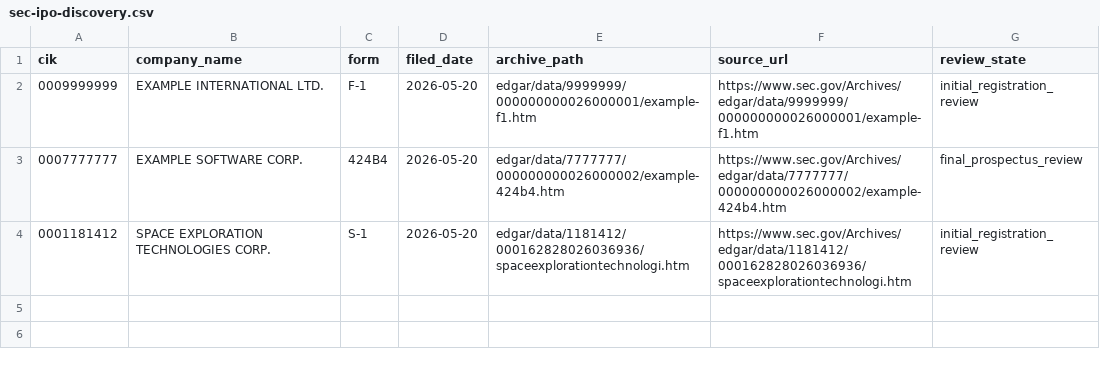
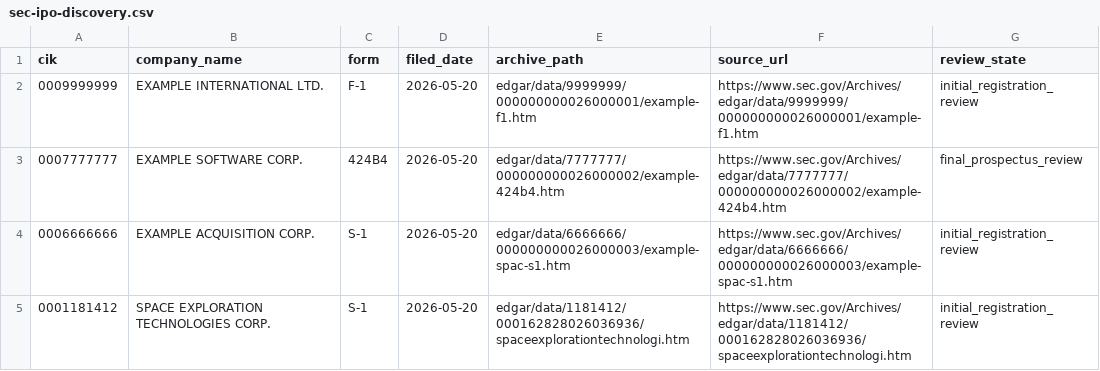
Before and after one commit to maverickgtm/marketwitness, a CSV file: data/samples/sec-ipo-discovery.csv, drawn as a sheet; the diff names each change by its address in the sheet, - before the commit and + after, or states it on an @@ line.

```diff
--- a/data/samples/sec-ipo-discovery.csv
+++ b/data/samples/sec-ipo-discovery.csv
+row 4: 0006666666 | EXAMPLE ACQUISITION CORP. | S-1 | 2026-05-20 | edgar/data/6666666/000000000026000003/example-spac-s1.htm | https://www.sec.gov/Archives/edgar/data/6666666/000000000026000003/example-spac-s1.htm | initial_registration_review
```
Also changed, not shown: 9 other files.
